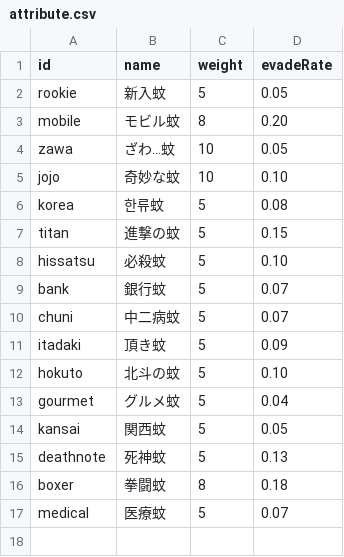
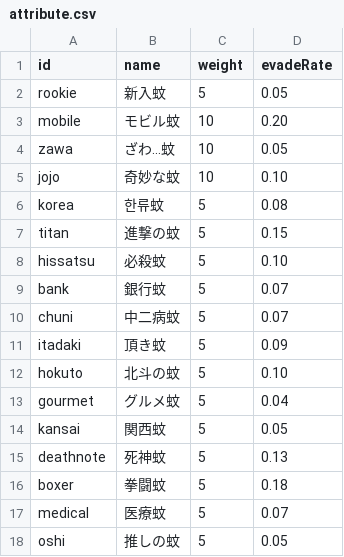
Before and after one commit to hanamaru-zero/danmatsuka, a CSV file: data/attribute.csv, drawn as a sheet.

```diff
--- a/data/attribute.csv
+++ b/data/attribute.csv
@@ -2,3 +2,3 @@ id,name,weight,evadeRate
 rookie,新入蚊,5,0.05
-mobile,モビル蚊,8,0.20
+mobile,モビル蚊,10,0.20
 zawa,ざわ…蚊,10,0.05
@@ -15,3 +15,4 @@ kansai,関西蚊,5,0.05
 deathnote,死神蚊,5,0.13
-boxer,拳闘蚊,8,0.18
+boxer,拳闘蚊,5,0.18
 medical,医療蚊,5,0.07
+oshi,推しの蚊,5,0.05
```
Also changed, not shown: data/dialogue.csv.
